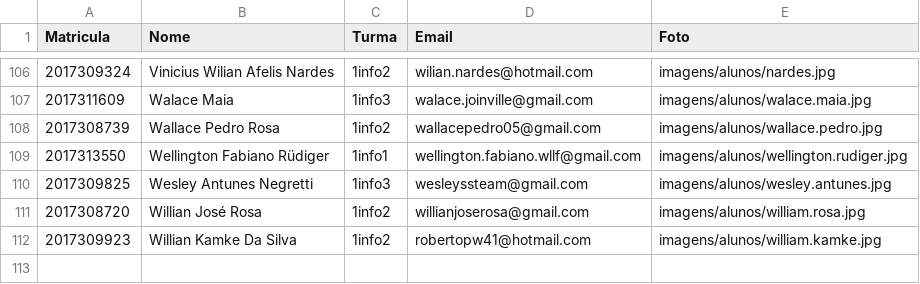
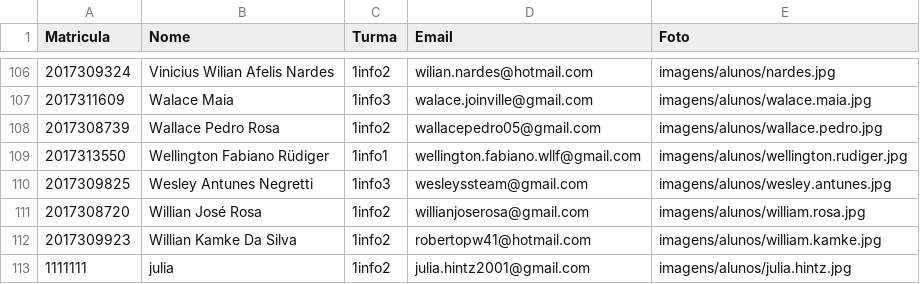
Before and after one commit to LaizaCsgd/projeto3tri, a CSV file: Trab.3tri/dados/alunos.csv, drawn as a sheet; only a part is shown, gaps mark what is left out.

```diff
--- a/Trab.3tri/dados/alunos.csv
+++ b/Trab.3tri/dados/alunos.csv
@@ -112 +112,2 @@ Matricula,Nome,Turma,Email,Foto
 2017309923,Willian Kamke Da Silva,1info2,robertopw41@hotmail.com,imagens/alunos/william.kamke.jpg
+1111111,julia,1info2,julia.hintz2001@gmail.com,imagens/alunos/julia.hintz.jpg
```
Also changed, not shown: Trab.3tri/dados/professores.csv, 8 other files.
